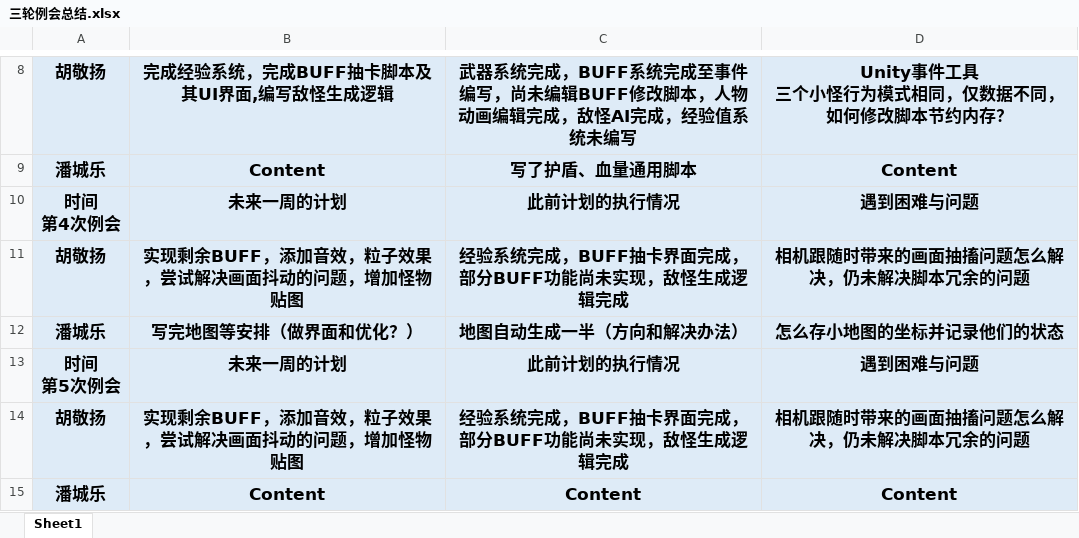
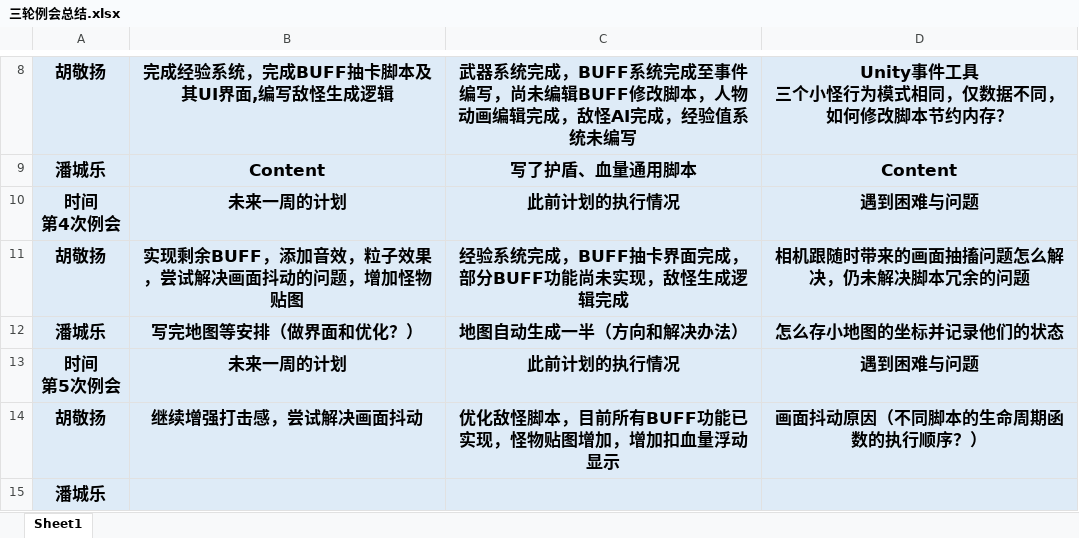
Before and after one commit to YingMobit/SanLun, an Excel workbook: Assets/三轮例会总结.xlsx, sheet Sheet1, drawn as a sheet; only a part is shown, gaps mark what is left out; values as stored, in another font and other column widths than the file's, no borders; removed rows and columns are numbered as before the commit, all else as after; the diff names each change by its address in the sheet, - before the commit and + after, or states it on an @@ line.

Commit message:
周会

```diff
--- a/Assets/三轮例会总结.xlsx (sheet Sheet1)
+++ b/Assets/三轮例会总结.xlsx (sheet Sheet1)
-B14: 实现剩余BUFF，添加音效，粒子效果，尝试解决画面抖动的问题，增加怪物贴图
+B14: 继续增强打击感，尝试解决画面抖动
-C14: 经验系统完成，BUFF抽卡界面完成，部分BUFF功能尚未实现，敌怪生成逻辑完成
+C14: 优化敌怪脚本，目前所有BUFF功能已实现，怪物贴图增加，增加扣血量浮动显示
-D14: 相机跟随时带来的画面抽搐问题怎么解决，仍未解决脚本冗余的问题
+D14: 画面抖动原因（不同脚本的生命周期函数的执行顺序？）
-row 15: 潘城乐 | Content | Content | Content
+row 15: 潘城乐
```
